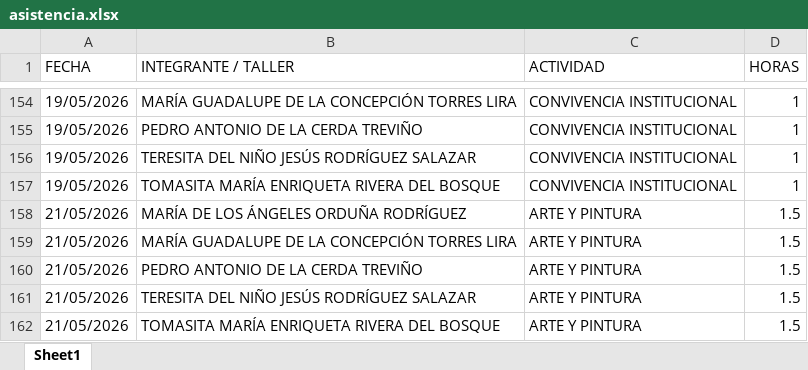
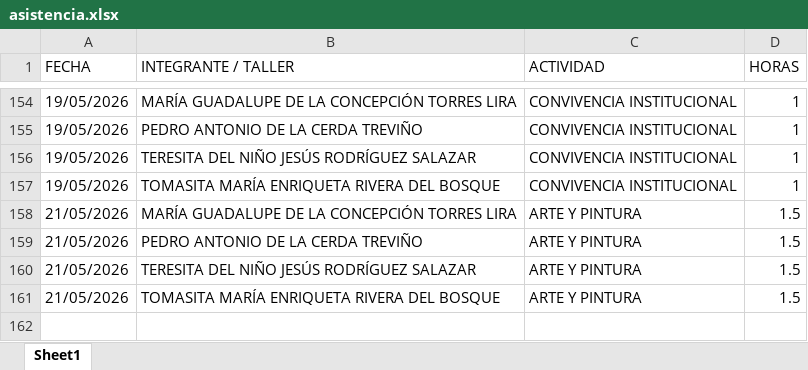
Before and after one commit to jesusalbertomoraleslopez-byte/mentes-app, an Excel workbook: asistencia.xlsx, sheet Sheet1, drawn as a sheet; only a part is shown, gaps mark what is left out; values as stored, in another font and other column widths than the file's, no borders; the diff names each change by its address in the sheet, - before the commit and + after, or states it on an @@ line.

Commit message:
Admin: Eliminación de 1 registros individuales del día 21/05/2026

```diff
--- a/asistencia.xlsx (sheet Sheet1)
+++ b/asistencia.xlsx (sheet Sheet1)
-row 158: 21/05/2026 | MARÍA DE LOS ÁNGELES ORDUÑA RODRÍGUEZ | ARTE Y PINTURA | 1.5
```
